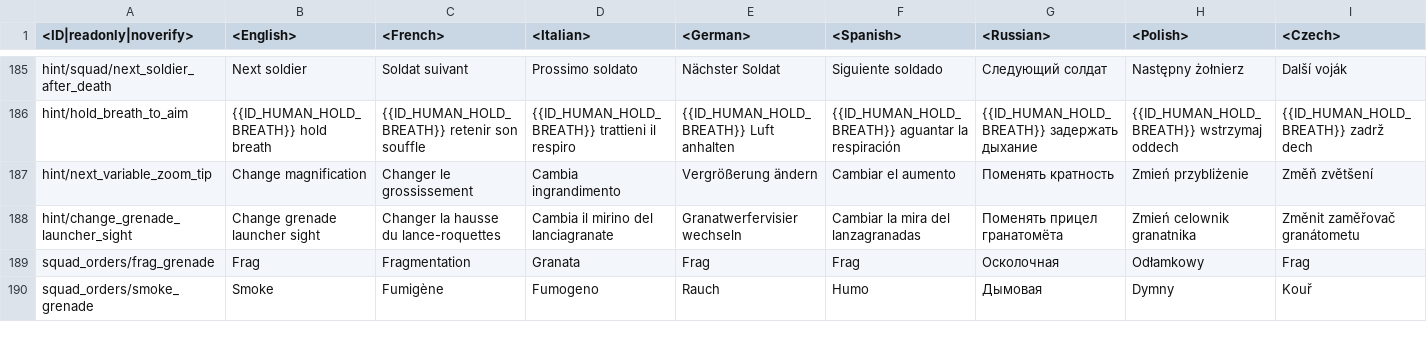
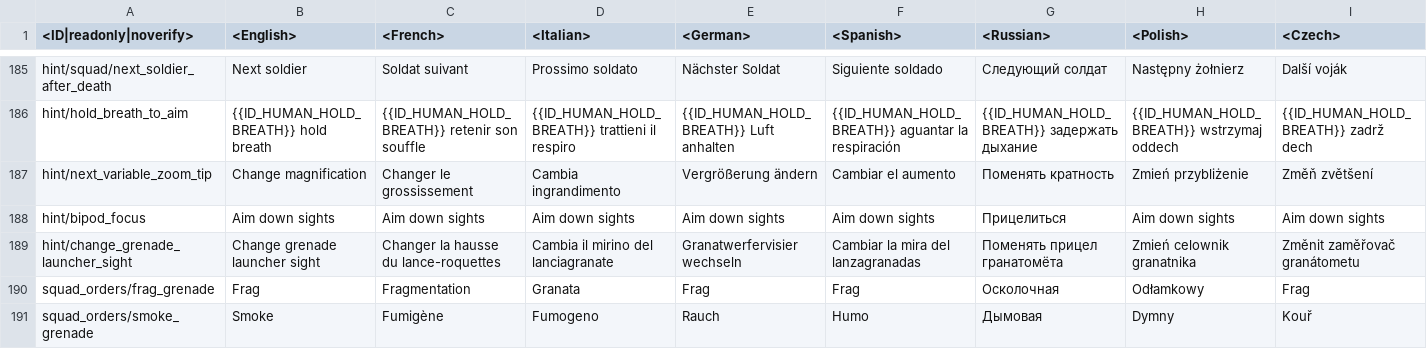
Before and after one commit to Beafty/astrbot_plugin_checkwtplayerlist, a CSV file: lang/inf.csv, drawn as a sheet; only a part is shown, gaps mark what is left out; rows hold the shown columns only; the diff names each change by its address in the sheet, - before the commit and + after, or states it on an @@ line.

```diff
--- a/lang/inf.csv
+++ b/lang/inf.csv
+row 188: hint/bipod_focus | Aim down sights | Aim down sights | Aim down sights | Aim down sights | Aim down sights | Прицелиться | Aim down sights | Aim down sights
```
